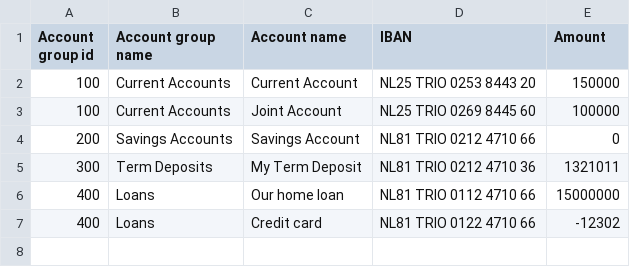
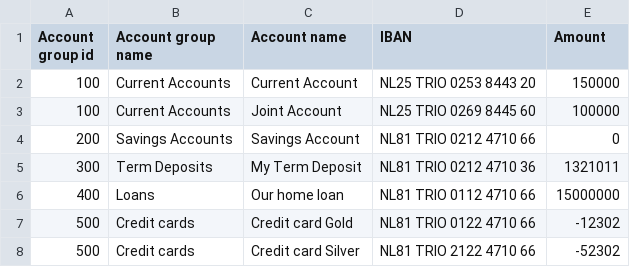
Before and after one commit to konstantin-gorbunov/uiAssignment, a CSV file: uiAssignment/Resources/accounts.csv, drawn as a sheet.

Commit message:
- working with representation of accounts;

```diff
--- a/uiAssignment/Resources/accounts.csv
+++ b/uiAssignment/Resources/accounts.csv
@@ -6,2 +6,3 @@
 "400","Loans","Our home loan","NL81 TRIO 0112 4710 66",15000000
-"400","Loans","Credit card","NL81 TRIO 0122 4710 66",-12302
+"500","Credit cards","Credit card Gold","NL81 TRIO 0122 4710 66",-12302
+"500","Credit cards","Credit card Silver","NL81 TRIO 2122 4710 66",-52302
```
Also changed, not shown: 13 other files.
